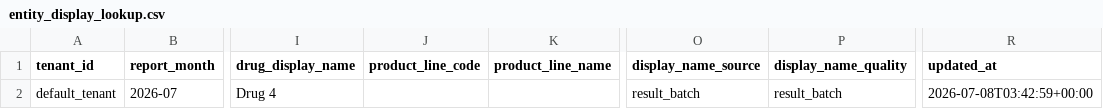
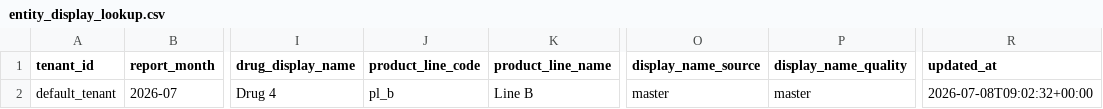
Before and after one commit to WalkerZJH/daily_work, a CSV file: data/risk_result_batches/report_month=2026-07/batch_id=2026-07-monthly-risk-algorithm-fixture/entity_display_lookup.csv, drawn as a sheet; only a part is shown, gaps mark what is left out; the diff names each change by its address in the sheet, - before the commit and + after, or states it on an @@ line.

```diff
--- a/data/risk_result_batches/report_month=2026-07/batch_id=2026-07-monthly-risk-algorithm-fixture/entity_display_lookup.csv
+++ b/data/risk_result_batches/report_month=2026-07/batch_id=2026-07-monthly-risk-algorithm-fixture/entity_display_lookup.csv
-J2 (product_line_code): (empty)
+J2 (product_line_code): pl_b
-K2 (product_line_name): (empty)
+K2 (product_line_name): Line B
-O2 (display_name_source): result_batch
+O2 (display_name_source): master
-P2 (display_name_quality): result_batch
+P2 (display_name_quality): master
-R2 (updated_at): 2026-07-08T03:42:59+00:00
+R2 (updated_at): 2026-07-08T09:02:32+00:00
```
Also changed, not shown: data/risk_result_batches/report_month=2026-07/batch_id=2026-07-monthly-risk-algorithm-fixture/risk_entities.csv, 26 other files.
